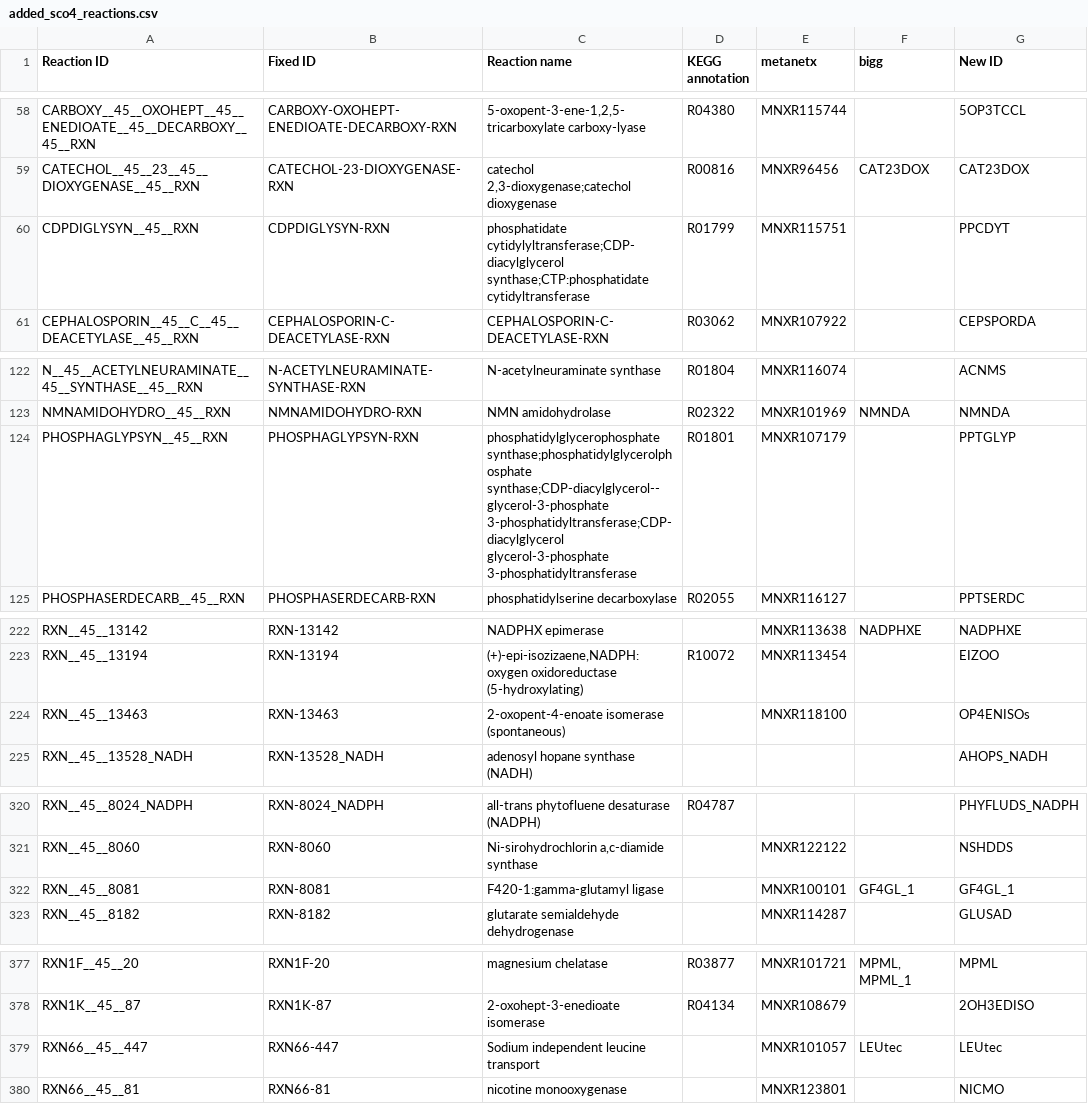
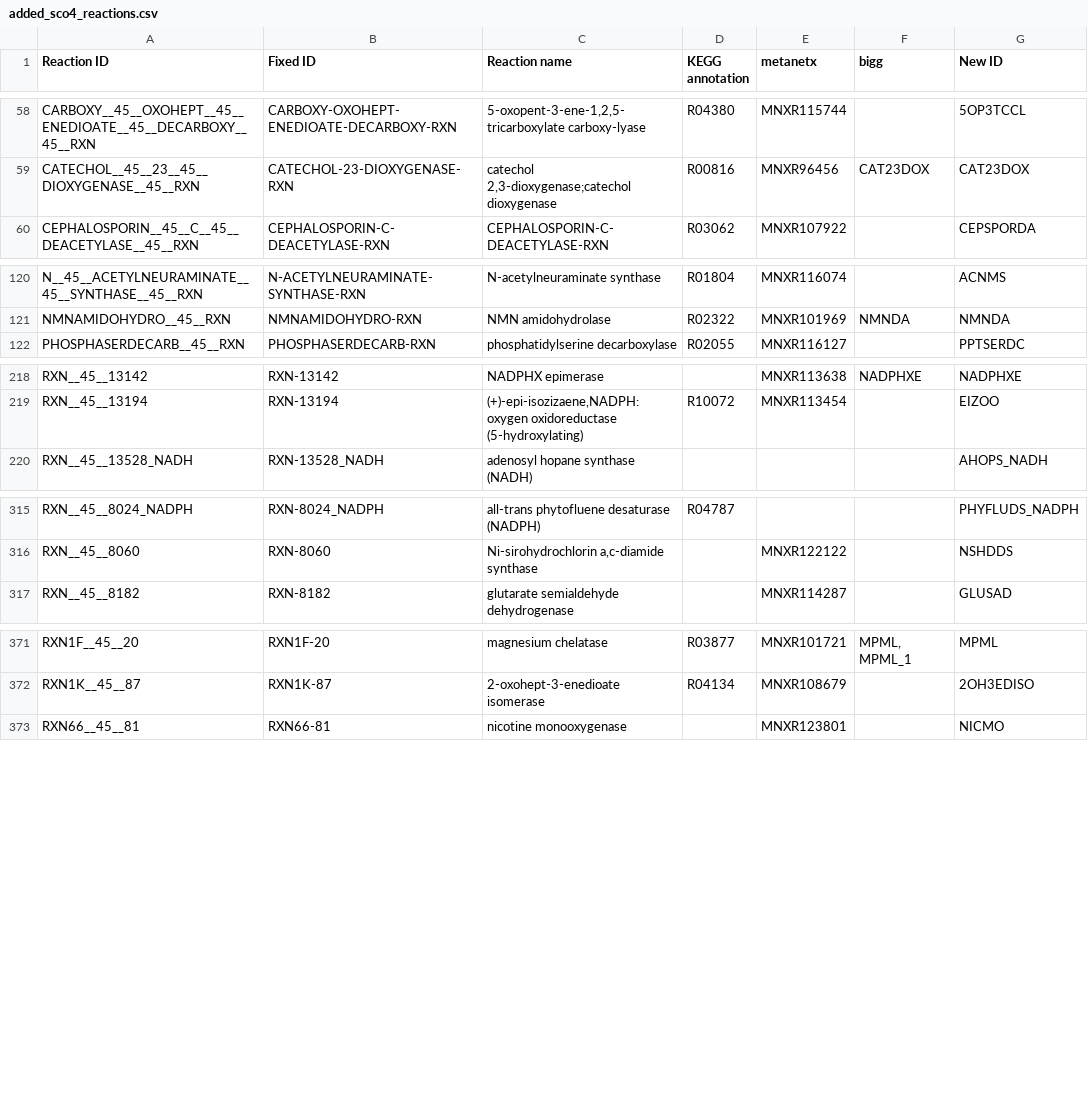
Before and after one commit to SysBioChalmers/Sco-GEM, a CSV file: ComplementaryData/curation/added_sco4_reactions.csv, drawn as a sheet; only a part is shown, gaps mark what is left out; the diff covers the shown part only; the diff names each change by its address in the sheet, - before the commit and + after, or states it on an @@ line.

Commit message:
chore: removed not-added reactions
During manual curation / annotation of reactions from Sco4, some
reactions were discarded from the list of reactions to add. These files
were not removed from the annotation list (until now). Now, this file
(added_sco4_reactions.csv) only contain reactions that are actually
added.

```diff
--- a/ComplementaryData/curation/added_sco4_reactions.csv
+++ b/ComplementaryData/curation/added_sco4_reactions.csv
-row 60: CDPDIGLYSYN__45__RXN | CDPDIGLYSYN-RXN | phosphatidate cytidylyltransferase;CDP-diacylglycerol synthase;CTP:phosphatidate cytidyltransferase | R01799 | MNXR115751 |  | PPCDYT
-row 124: PHOSPHAGLYPSYN__45__RXN | PHOSPHAGLYPSYN-RXN | phosphatidylglycerophosphate synthase;phosphatidylglycerolphosphate synthase;CDP-diacylglycerol--glycerol-3-phosphate 3-phosphatidyltransferase;CDP-diacylglycerol glycerol-3-phosphate 3-phosphatidyltransferase | R01801 | MNXR107179 |  | PPTGLYP
-row 224: RXN__45__13463 | RXN-13463 | 2-oxopent-4-enoate isomerase (spontaneous) |  | MNXR118100 |  | OP4ENISOs
-row 322: RXN__45__8081 | RXN-8081 | F420-1:gamma-glutamyl ligase |  | MNXR100101 | GF4GL_1 | GF4GL_1
-row 379: RXN66__45__447 | RXN66-447 | Sodium independent leucine transport |  | MNXR101057 | LEUtec | LEUtec
```
Also changed, not shown: 2 removed rows elsewhere in this file.
